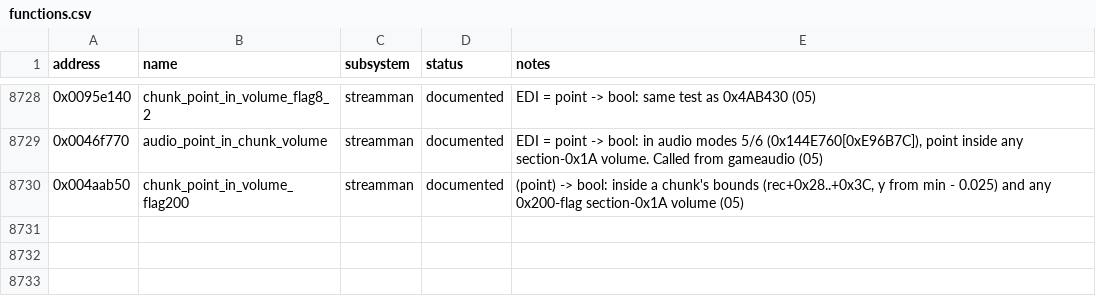
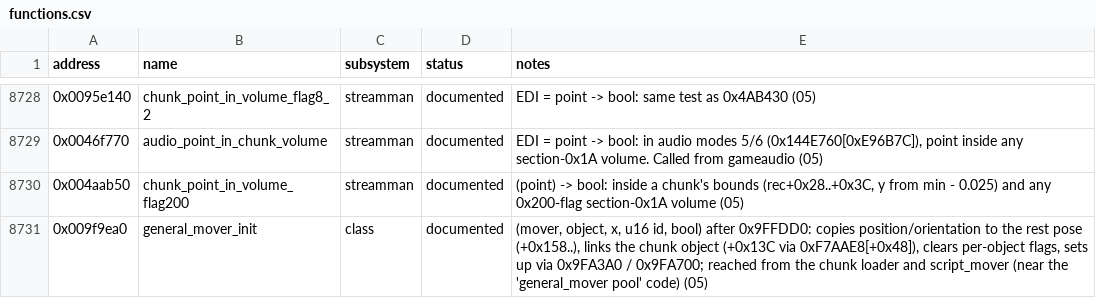
Before and after one commit to 16austin16/SR2-Decomp, a CSV file: docs/functions.csv, drawn as a sheet; only a part is shown, gaps mark what is left out.

```diff
--- a/docs/functions.csv
+++ b/docs/functions.csv
@@ -8730 +8730,2 @@ address,name,subsystem,status,notes
 0x004aab50,chunk_point_in_volume_flag200,streamman,documented,"(point) -> bool: inside a chunk's bounds (rec+0x28..+0x3C, y from min - 0.025) and any 0x200-flag section-0x1A volume (05)"
+0x009f9ea0,general_mover_init,class,documented,"(mover, object, x, u16 id, bool) after 0x9FFDD0: copies position/orientation to the rest pose (+0x158..), links the chunk object (+0x13C via 0xF7AAE8[+0x48]), clears per-object flags, sets up via 0x9FA3A0 / 0x9FA700; reached from the chunk loader and script_mover (near the 'general_mover pool' code) (05)"
```
Also changed, not shown: 1 other file.
